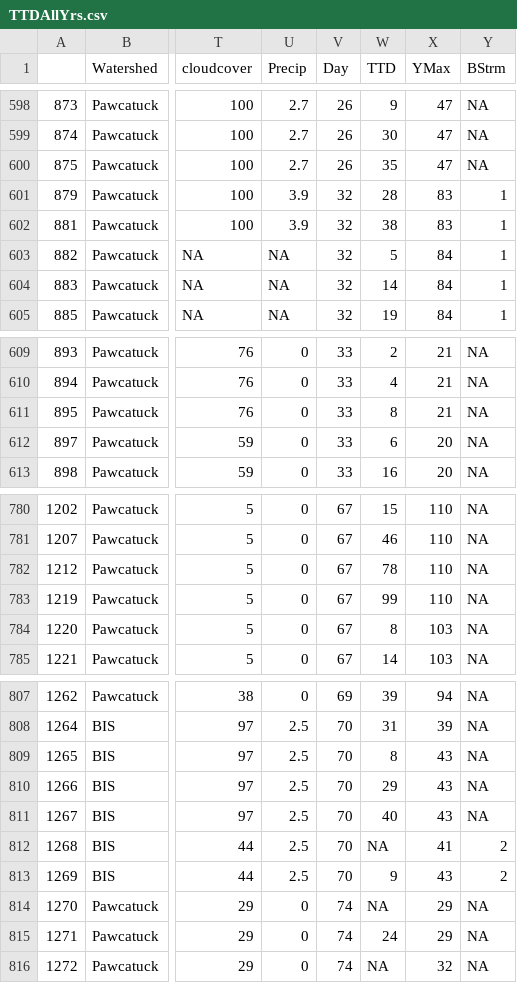
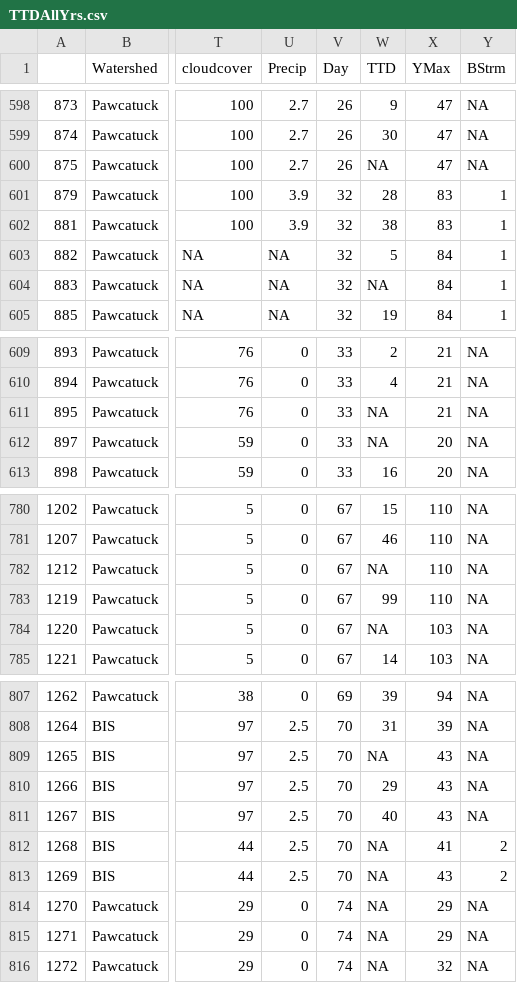
Before and after one commit to jgcrocke/Crockett_Brown_Gerber_RI_Otter, a CSV file: Analyses and R Files/TTDAllYrs.csv, drawn as a sheet; only a part is shown, gaps mark what is left out; the diff covers the shown part only; the diff names each change by its address in the sheet, - before the commit and + after, or states it on an @@ line.

```diff
--- a/Analyses and R Files/TTDAllYrs.csv
+++ b/Analyses and R Files/TTDAllYrs.csv
-W600 (TTD): 35
+W600 (TTD): NA
-W604 (TTD): 14
+W604 (TTD): NA
-W611 (TTD): 8
+W611 (TTD): NA
-W612 (TTD): 6
+W612 (TTD): NA
-W782 (TTD): 78
+W782 (TTD): NA
-W784 (TTD): 8
+W784 (TTD): NA
-W809 (TTD): 8
+W809 (TTD): NA
-W813 (TTD): 9
+W813 (TTD): NA
-W815 (TTD): 24
+W815 (TTD): NA
```
Also changed, not shown: 50 edited cells elsewhere in this file, Analyses and R Files/TTDAllYrs_cleaned.csv, 28 other files.
